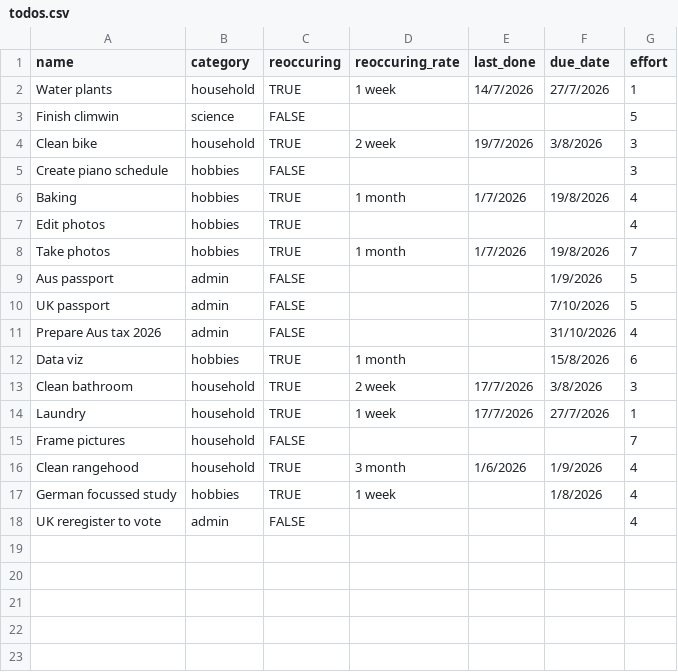
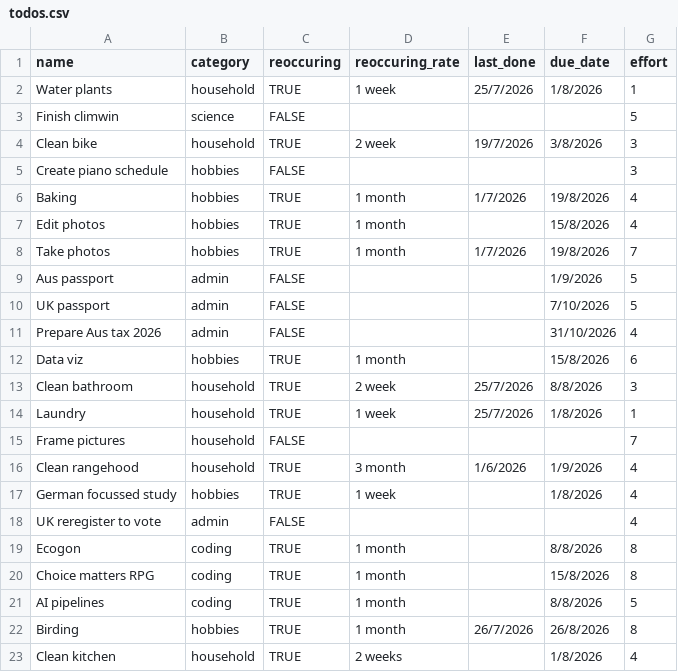
Before and after one commit to LiamDBailey/todo_of_fortune, a CSV file: todos.csv, drawn as a sheet.

Commit message:
Edit todos

```diff
--- a/todos.csv
+++ b/todos.csv
@@ -1,3 +1,3 @@
 name,category,reoccuring,reoccuring_rate,last_done,due_date,effort
-Water plants,household,TRUE,1 week,14/7/2026,27/7/2026,1
+Water plants,household,TRUE,1 week,25/7/2026,1/8/2026,1
 Finish climwin,science,FALSE,,,,5
@@ -6,3 +6,3 @@ Create piano schedule,hobbies,FALSE,,,,3
 Baking,hobbies,TRUE,1 month,1/7/2026,19/8/2026,4
-Edit photos,hobbies,TRUE,,,,4
+Edit photos,hobbies,TRUE,1 month,,15/8/2026,4
 Take photos,hobbies,TRUE,1 month,1/7/2026,19/8/2026,7
@@ -12,4 +12,4 @@ Prepare Aus tax 2026,admin,FALSE,,,31/10/2026,4
 Data viz,hobbies,TRUE,1 month,,15/8/2026,6
-Clean bathroom,household,TRUE,2 week,17/7/2026,3/8/2026,3
-Laundry,household,TRUE,1 week,17/7/2026,27/7/2026,1
+Clean bathroom,household,TRUE,2 week,25/7/2026,8/8/2026,3
+Laundry,household,TRUE,1 week,25/7/2026,1/8/2026,1
 Frame pictures,household,FALSE,,,,7
@@ -18 +18,6 @@ German focussed study,hobbies,TRUE,1 week,,1/8/2026,4
 UK reregister to vote,admin,FALSE,,,,4
+Ecogon,coding,TRUE,1 month,,8/8/2026,8
+Choice matters RPG,coding,TRUE,1 month,,15/8/2026,8
+AI pipelines,coding,TRUE,1 month,,8/8/2026,5
+Birding,hobbies,TRUE,1 month,26/7/2026,26/8/2026,8
+Clean kitchen,household,TRUE,2 weeks,,1/8/2026,4
```
Also changed, not shown: 6 other files.
